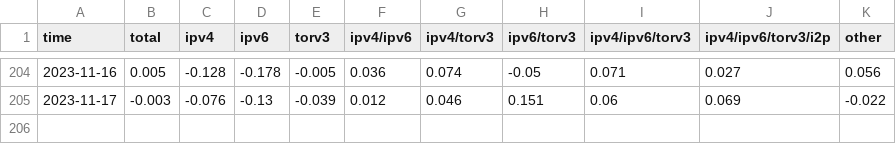
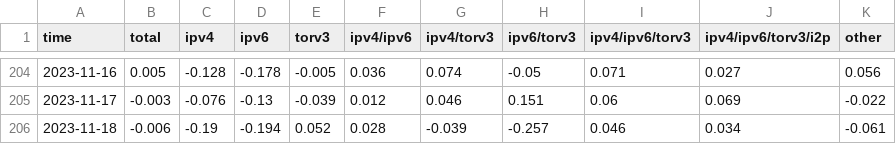
Before and after one commit to virtu/p2p-metrics, a CSV file: p2p_unique_reachable_node_count_monthly_change.csv, drawn as a sheet; only a part is shown, gaps mark what is left out; the diff names each change by its address in the sheet, - before the commit and + after, or states it on an @@ line.

```diff
--- a/p2p_unique_reachable_node_count_monthly_change.csv
+++ b/p2p_unique_reachable_node_count_monthly_change.csv
+row 206: 2023-11-18 | -0.006 | -0.19 | -0.194 | 0.052 | 0.028 | -0.039 | -0.257 | 0.046 | 0.034 | -0.061
```
Also changed, not shown: dns_seed_duplicate_node_share.csv, dns_seed_pristine_node_share.csv, 16 other files.
